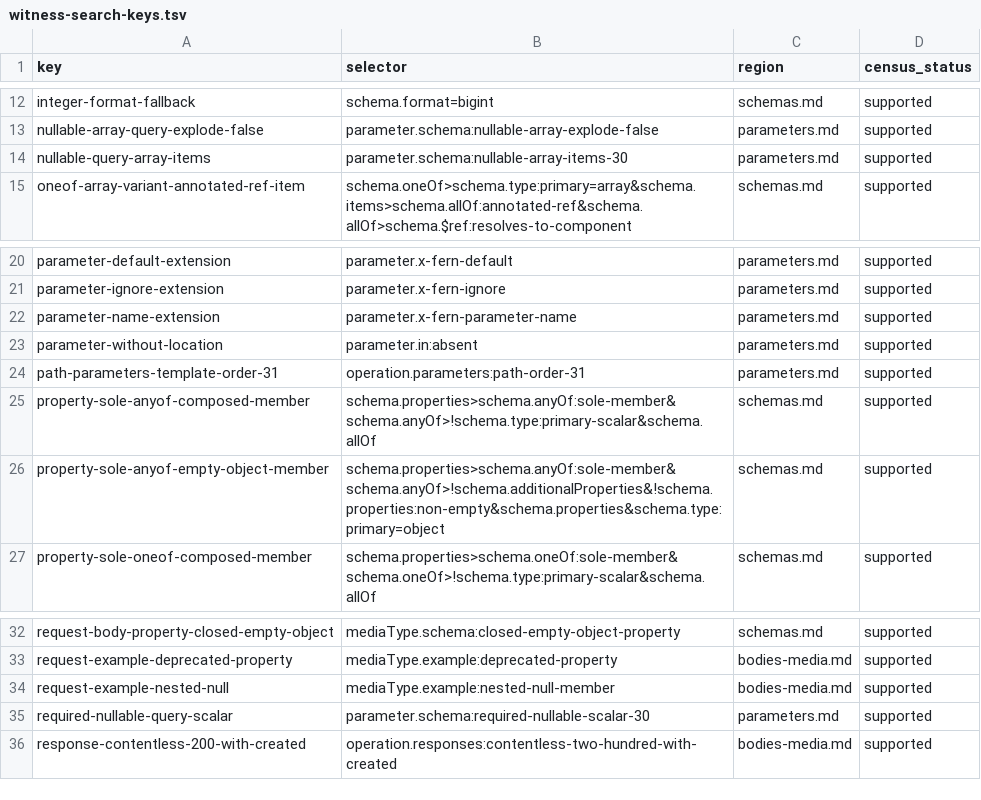
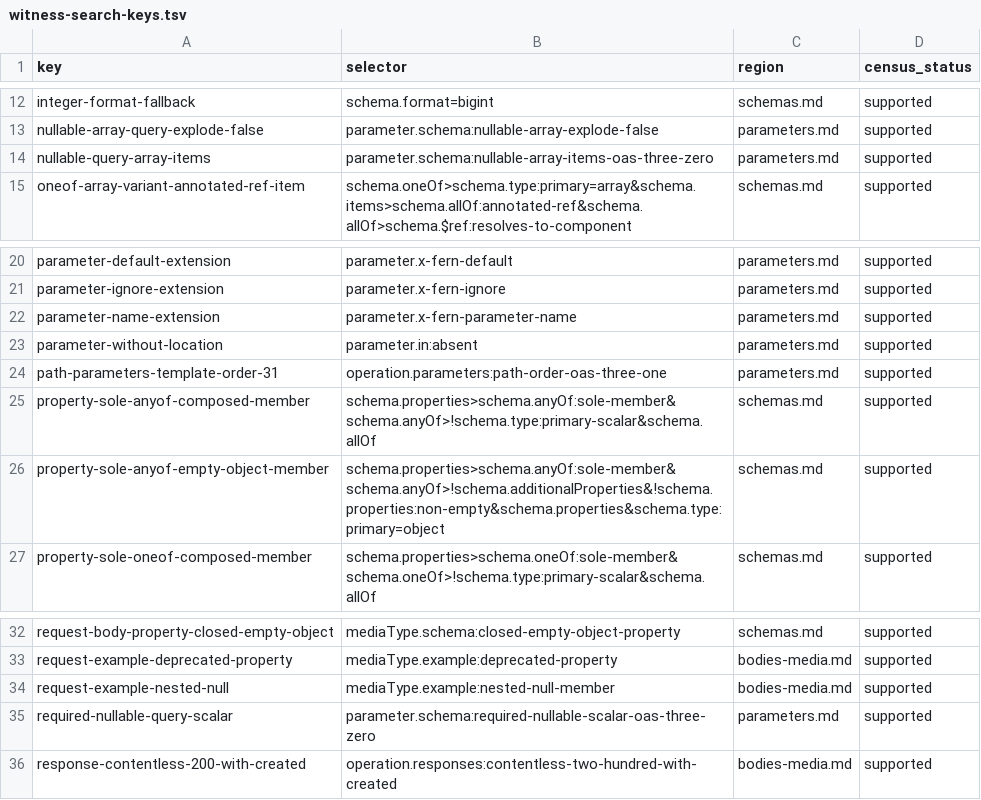
Before and after one commit to nickderobertis/crozier, a TSV file: docs/openapi-surface/witness-search-keys.tsv, drawn as a sheet; only a part is shown, gaps mark what is left out.

```diff
--- a/docs/openapi-surface/witness-search-keys.tsv
+++ b/docs/openapi-surface/witness-search-keys.tsv
@@ -13,3 +13,3 @@ integer-format-fallback	schema.format=bigint	schemas.md	supported
 nullable-array-query-explode-false	parameter.schema:nullable-array-explode-false	parameters.md	supported
-nullable-query-array-items	parameter.schema:nullable-array-items-30	parameters.md	supported
+nullable-query-array-items	parameter.schema:nullable-array-items-oas-three-zero	parameters.md	supported
 oneof-array-variant-annotated-ref-item	schema.oneOf>schema.type:primary=array&schema.items>schema.allOf:annotated-ref&schema.allOf>schema.$ref:resolves-to-component	schemas.md	supported
@@ -23,3 +23,3 @@ parameter-name-extension	parameter.x-fern-parameter-name	parameters.md	supported
 parameter-without-location	parameter.in:absent	parameters.md	supported
-path-parameters-template-order-31	operation.parameters:path-order-31	parameters.md	supported
+path-parameters-template-order-31	operation.parameters:path-order-oas-three-one	parameters.md	supported
 property-sole-anyof-composed-member	schema.properties>schema.anyOf:sole-member&schema.anyOf>!schema.type:primary-scalar&schema.allOf	schemas.md	supported
@@ -34,3 +34,3 @@ request-example-deprecated-property	mediaType.example:deprecated-property	bodies
 request-example-nested-null	mediaType.example:nested-null-member	bodies-media.md	supported
-required-nullable-query-scalar	parameter.schema:required-nullable-scalar-30	parameters.md	supported
+required-nullable-query-scalar	parameter.schema:required-nullable-scalar-oas-three-zero	parameters.md	supported
 response-contentless-200-with-created	operation.responses:contentless-two-hundred-with-created	bodies-media.md	supported
```
Also changed, not shown: 15 other files.
